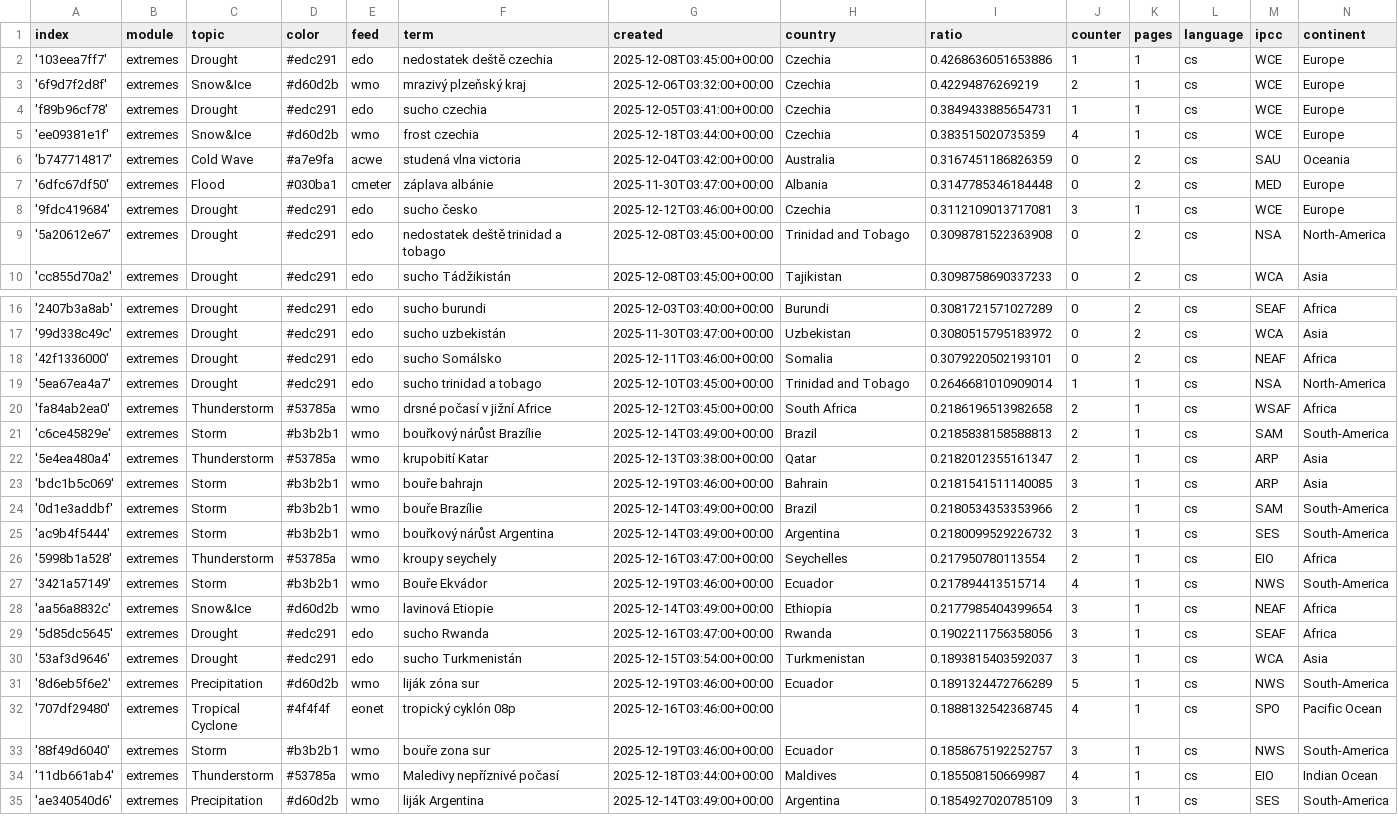
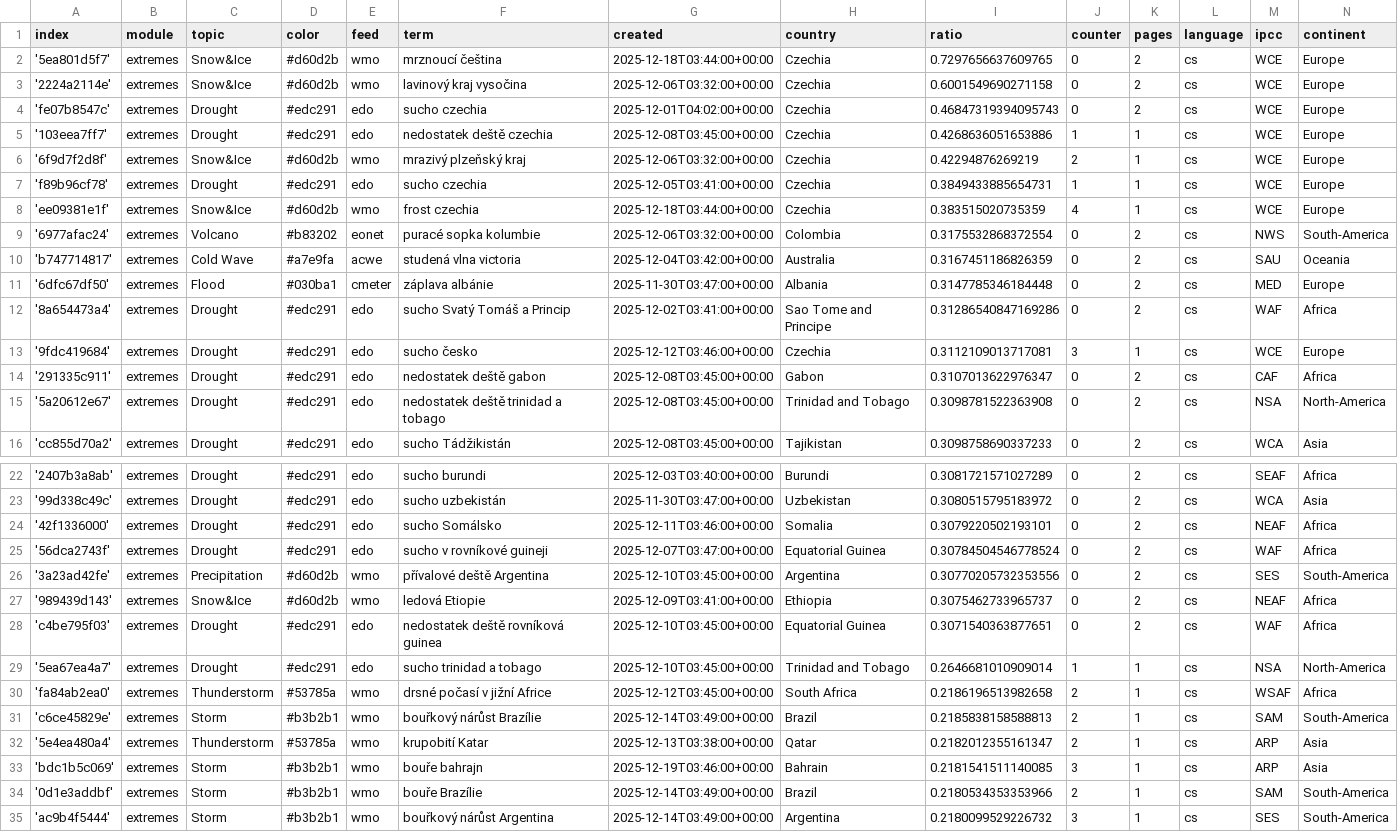
Before and after one commit to Leoniews/czechExtremes, a CSV file: terms.csv, drawn as a sheet; only a part is shown, gaps mark what is left out; the shorter side is filled out with more unchanged rows.

Commit message:
Commit from GitHub Actions (import:0.0)

```diff
--- a/terms.csv
+++ b/terms.csv
@@ -1,2 +1,5 @@
 index,module,topic,color,feed,term,created,country,ratio,counter,pages,language,ipcc,continent
+'5ea801d5f7',extremes,Snow&Ice,#d60d2b,wmo,mrznoucí čeština,2025-12-18T03:44:00+00:00,Czechia,0.7297656637609765,0,2,cs,WCE,Europe
+'2224a2114e',extremes,Snow&Ice,#d60d2b,wmo,lavinový kraj vysočina,2025-12-06T03:32:00+00:00,Czechia,0.6001549690271158,0,2,cs,WCE,Europe
+'fe07b8547c',extremes,Drought,#edc291,edo,sucho czechia,2025-12-01T04:02:00+00:00,Czechia,0.46847319394095743,0,2,cs,WCE,Europe
 '103eea7ff7',extremes,Drought,#edc291,edo,nedostatek deště czechia,2025-12-08T03:45:00+00:00,Czechia,0.4268636051653886,1,1,cs,WCE,Europe
@@ -5,5 +8,8 @@ index,module,topic,color,feed,term,created,country,ratio,counter,pages,language,
 'ee09381e1f',extremes,Snow&Ice,#d60d2b,wmo,frost czechia,2025-12-18T03:44:00+00:00,Czechia,0.383515020735359,4,1,cs,WCE,Europe
+'6977afac24',extremes,Volcano,#b83202,eonet,puracé sopka kolumbie,2025-12-06T03:32:00+00:00,Colombia,0.3175532868372554,0,2,cs,NWS,South-America
 'b747714817',extremes,Cold Wave,#a7e9fa,acwe,studená vlna victoria,2025-12-04T03:42:00+00:00,Australia,0.3167451186826359,0,2,cs,SAU,Oceania
 '6dfc67df50',extremes,Flood,#030ba1,cmeter,záplava albánie,2025-11-30T03:47:00+00:00,Albania,0.3147785346184448,0,2,cs,MED,Europe
+'8a654473a4',extremes,Drought,#edc291,edo,sucho Svatý Tomáš a Princip,2025-12-02T03:41:00+00:00,Sao Tome and Principe,0.31286540847169286,0,2,cs,WAF,Africa
 '9fdc419684',extremes,Drought,#edc291,edo,sucho česko,2025-12-12T03:46:00+00:00,Czechia,0.3112109013717081,3,1,cs,WCE,Europe
+'291335c911',extremes,Drought,#edc291,edo,nedostatek deště gabon,2025-12-08T03:45:00+00:00,Gabon,0.3107013622976347,0,2,cs,CAF,Africa
 '5a20612e67',extremes,Drought,#edc291,edo,nedostatek deště trinidad a tobago,2025-12-08T03:45:00+00:00,Trinidad and Tobago,0.3098781522363908,0,2,cs,NSA,North-America
@@ -18,2 +24,6 @@ index,module,topic,color,feed,term,created,country,ratio,counter,pages,language,
 '42f1336000',extremes,Drought,#edc291,edo,sucho Somálsko,2025-12-11T03:46:00+00:00,Somalia,0.3079220502193101,0,2,cs,NEAF,Africa
+'56dca2743f',extremes,Drought,#edc291,edo,sucho v rovníkové guineji,2025-12-07T03:47:00+00:00,Equatorial Guinea,0.30784504546778524,0,2,cs,WAF,Africa
+'3a23ad42fe',extremes,Precipitation,#d60d2b,wmo,přívalové deště Argentina,2025-12-10T03:45:00+00:00,Argentina,0.30770205732353556,0,2,cs,SES,South-America
+'989439d143',extremes,Snow&Ice,#d60d2b,wmo,ledová Etiopie,2025-12-09T03:41:00+00:00,Ethiopia,0.3075462733965737,0,2,cs,NEAF,Africa
+'c4be795f03',extremes,Drought,#edc291,edo,nedostatek deště rovníková guinea,2025-12-10T03:45:00+00:00,Equatorial Guinea,0.3071540363877651,0,2,cs,WAF,Africa
 '5ea67ea4a7',extremes,Drought,#edc291,edo,sucho trinidad a tobago,2025-12-10T03:45:00+00:00,Trinidad and Tobago,0.2646681010909014,1,1,cs,NSA,North-America
```
